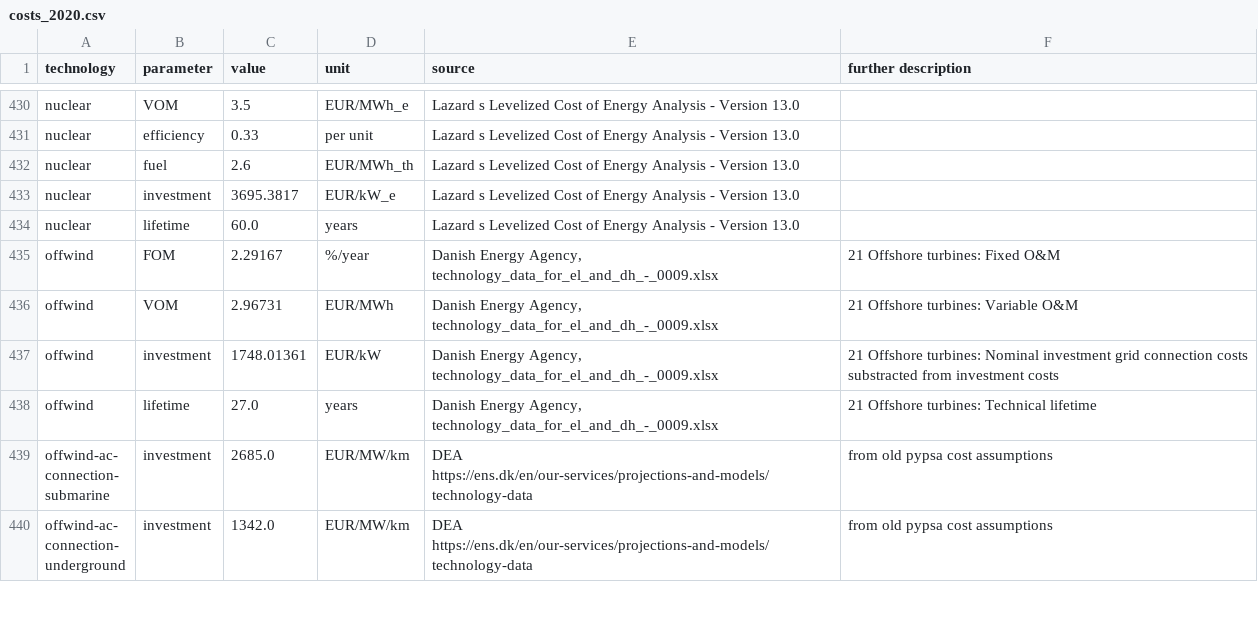
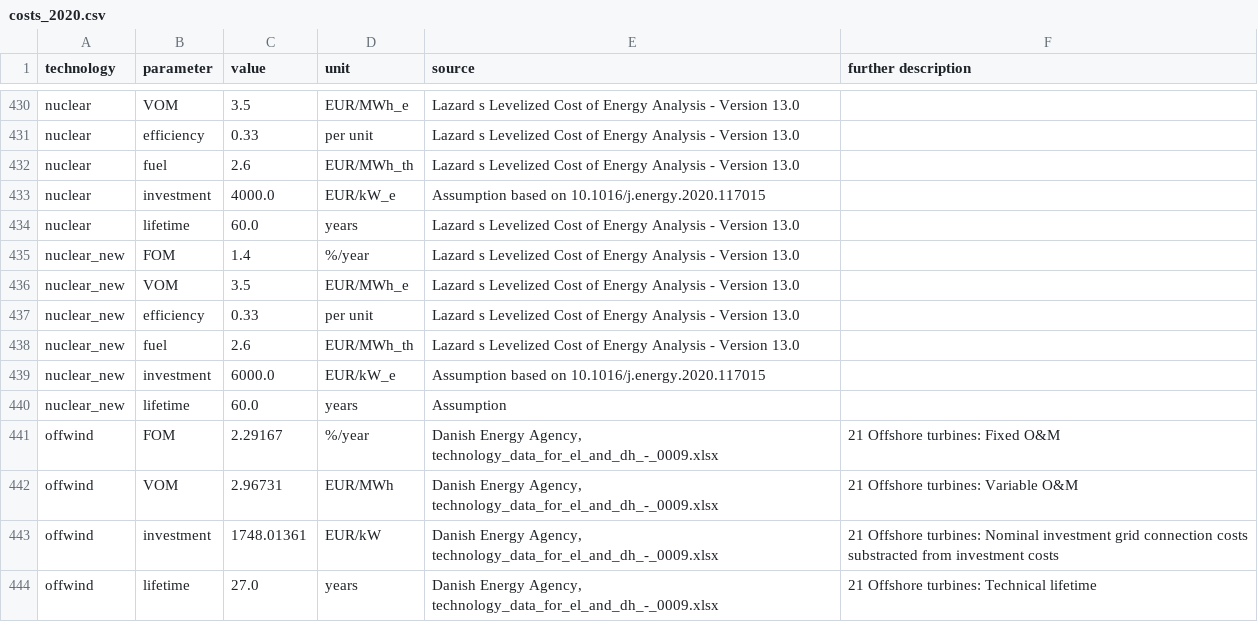
Before and after one commit to PyPSA/technology-data, a CSV file: outputs/costs_2020.csv, drawn as a sheet; only a part is shown, gaps mark what is left out; the shorter side is filled out with more unchanged rows.

Commit message:
Added nuclear_new as more expensive option than old nuclear capacities

```diff
--- a/outputs/costs_2020.csv
+++ b/outputs/costs_2020.csv
@@ -432,4 +432,10 @@ nuclear,efficiency,0.33,per unit,Lazard s Levelized Cost of Energy Analysis - Ve
 nuclear,fuel,2.6,EUR/MWh_th,Lazard s Levelized Cost of Energy Analysis - Version 13.0,
-nuclear,investment,3695.3817,EUR/kW_e,Lazard s Levelized Cost of Energy Analysis - Version 13.0,
+nuclear,investment,4000.0,EUR/kW_e,Assumption based on 10.1016/j.energy.2020.117015,
 nuclear,lifetime,60.0,years,Lazard s Levelized Cost of Energy Analysis - Version 13.0,
+nuclear_new,FOM,1.4,%/year,Lazard s Levelized Cost of Energy Analysis - Version 13.0,
+nuclear_new,VOM,3.5,EUR/MWh_e,Lazard s Levelized Cost of Energy Analysis - Version 13.0,
+nuclear_new,efficiency,0.33,per unit,Lazard s Levelized Cost of Energy Analysis - Version 13.0,
+nuclear_new,fuel,2.6,EUR/MWh_th,Lazard s Levelized Cost of Energy Analysis - Version 13.0,
+nuclear_new,investment,6000.0,EUR/kW_e,Assumption based on 10.1016/j.energy.2020.117015,
+nuclear_new,lifetime,60.0,years,Assumption,
 offwind,FOM,2.29167,%/year,"Danish Energy Agency, technology_data_for_el_and_dh_-_0009.xlsx",21 Offshore turbines:  Fixed O&M
```
Also changed, not shown: outputs/costs_2025.csv, outputs/costs_2030.csv, 5 other files.
